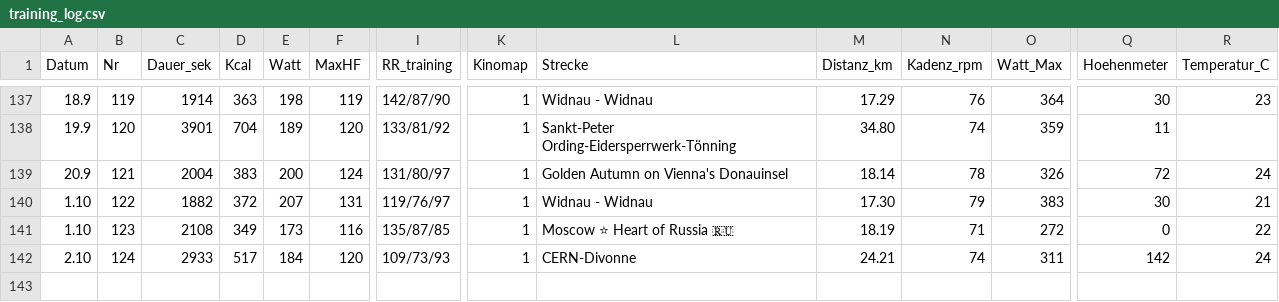
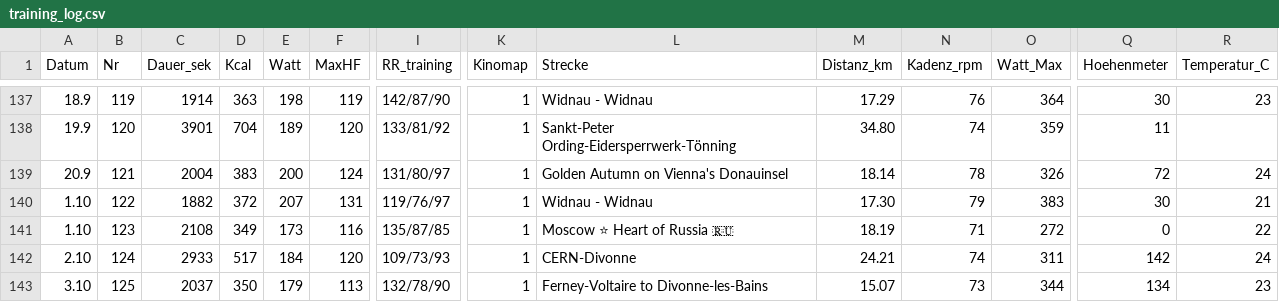
Before and after one commit to HelmutQualtinger/training, a CSV file: training_log.csv, drawn as a sheet; only a part is shown, gaps mark what is left out; rows hold the shown columns only; the diff names each change by its address in the sheet, - before the commit and + after, or states it on an @@ line.

```diff
--- a/training_log.csv
+++ b/training_log.csv
+row 143: 3.10 | 125 | 2037 | 350 | 179 | 113 | 132/78/90 | 1 | Ferney-Voltaire to Divonne-les-Bains | 15.07 | 73 | 344 | 134 | 23
```
Also changed, not shown: 1 other file.
